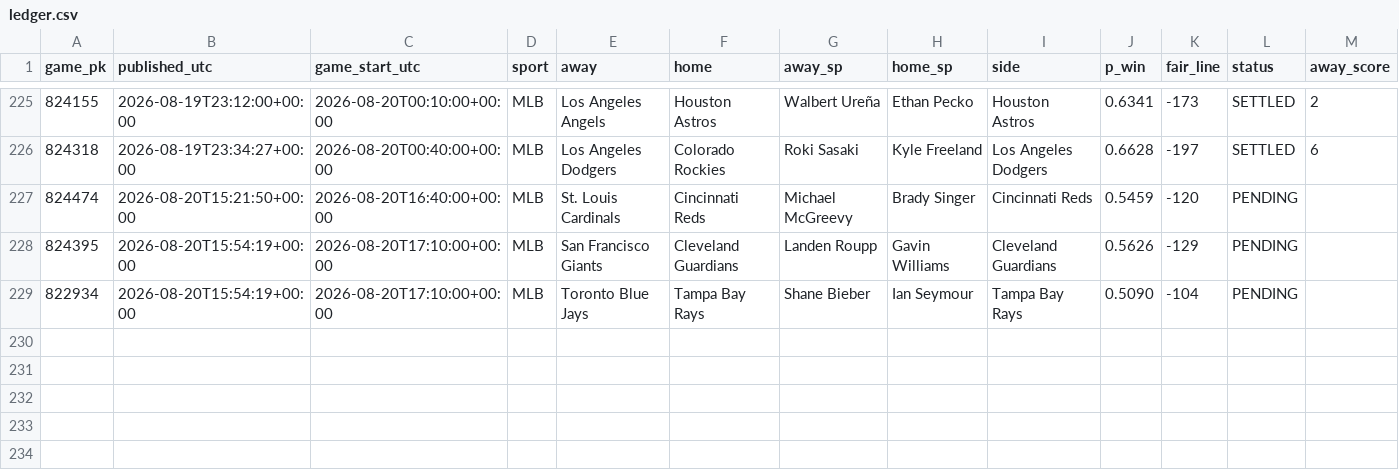
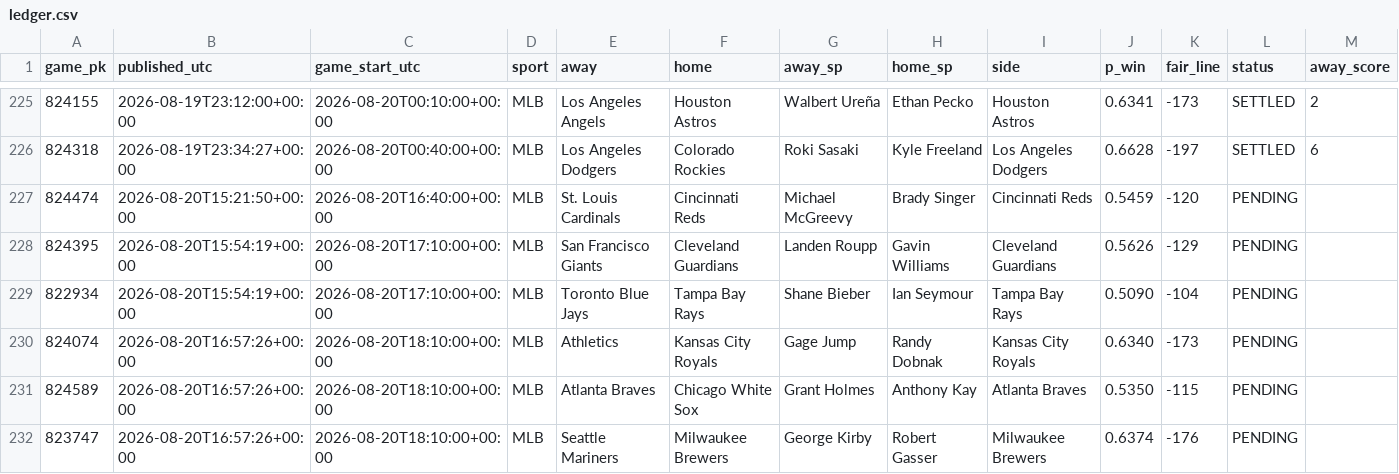
Before and after one commit to 2542609ontarioinc-wq/PickHub, a CSV file: ledger.csv, drawn as a sheet; only a part is shown, gaps mark what is left out; rows hold the shown columns only; the diff names each change by its address in the sheet, - before the commit and + after, or states it on an @@ line.

```diff
--- a/ledger.csv
+++ b/ledger.csv
+row 230: 824074 | 2026-08-20T16:57:26+00:00 | 2026-08-20T18:10:00+00:00 | MLB | Athletics | Kansas City Royals | Gage Jump | Randy Dobnak | Kansas City Royals | 0.6340 | -173 | PENDING
+row 231: 824589 | 2026-08-20T16:57:26+00:00 | 2026-08-20T18:10:00+00:00 | MLB | Atlanta Braves | Chicago White Sox | Grant Holmes | Anthony Kay | Atlanta Braves | 0.5350 | -115 | PENDING
+row 232: 823747 | 2026-08-20T16:57:26+00:00 | 2026-08-20T18:10:00+00:00 | MLB | Seattle Mariners | Milwaukee Brewers | George Kirby | Robert Gasser | Milwaukee Brewers | 0.6374 | -176 | PENDING
```
Also changed, not shown: 1 other file.
